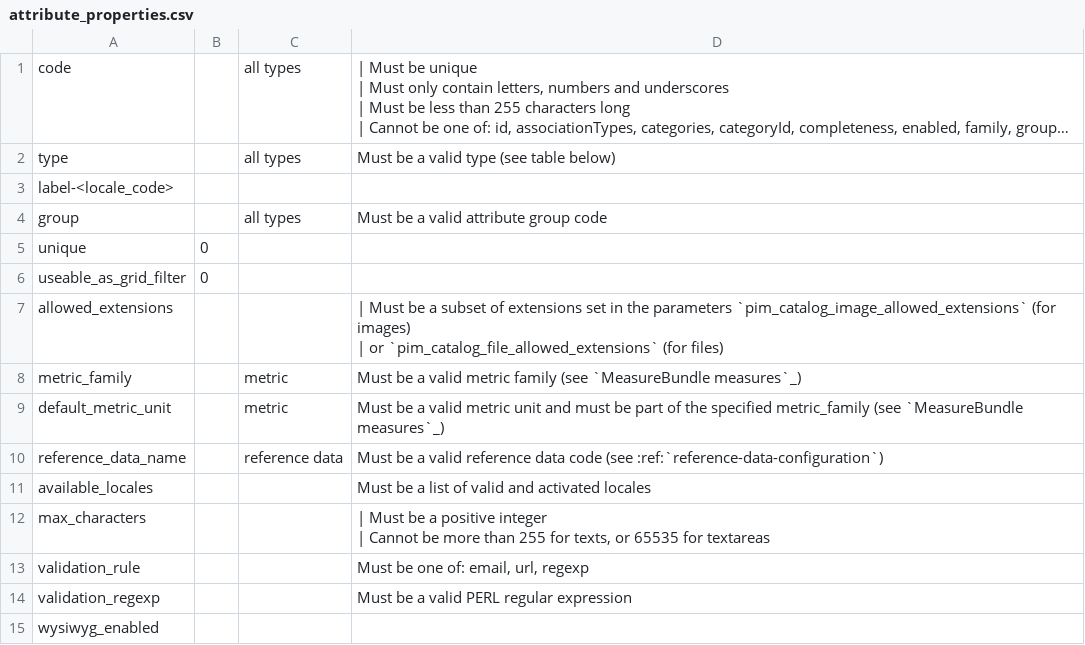
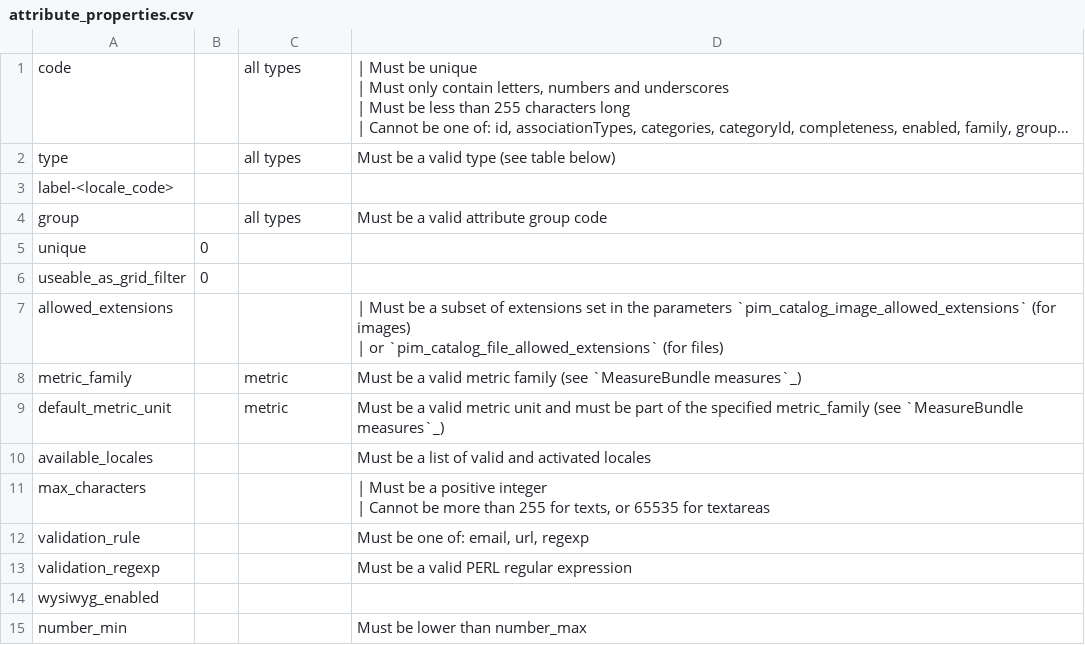
Before and after one commit to akeneo/pim-docs, a CSV file: import_and_export_data/formats/examples/attribute_properties.csv, drawn as a sheet; only a part is shown; the shorter side is filled out with more unchanged rows; long unchanged cells end in ….

Commit message:
AST-423: fix CI

```diff
--- a/import_and_export_data/formats/examples/attribute_properties.csv
+++ b/import_and_export_data/formats/examples/attribute_properties.csv
@@ -14,3 +14,2 @@ metric_family;;metric;Must be a valid metric family (see `MeasureBundle measures
 default_metric_unit;;metric;Must be a valid metric unit and must be part of the specified metric_family (see `MeasureBundle measures`_)
-reference_data_name;;reference data;Must be a valid reference data code (see :ref:`reference-data-configuration`)
 available_locales;;;Must be a list of valid and activated locales
```
